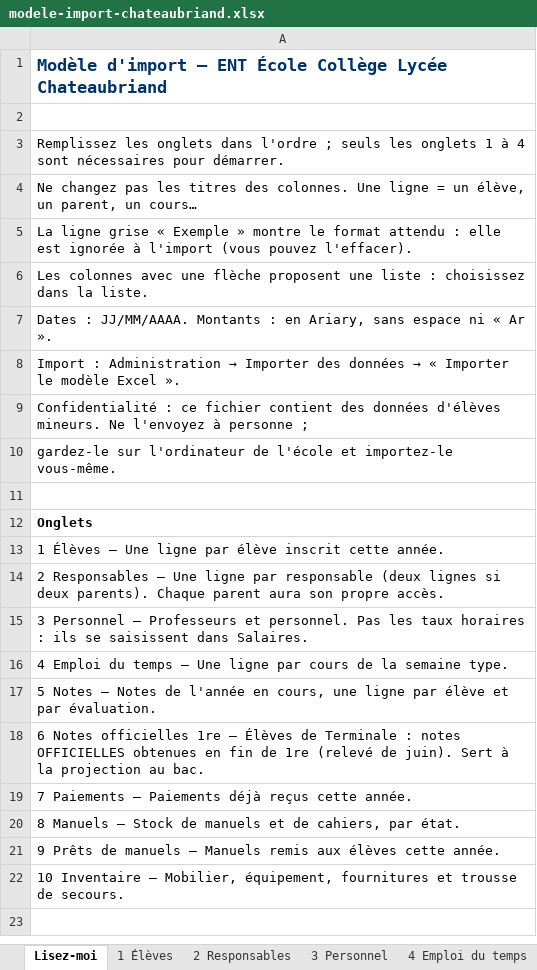
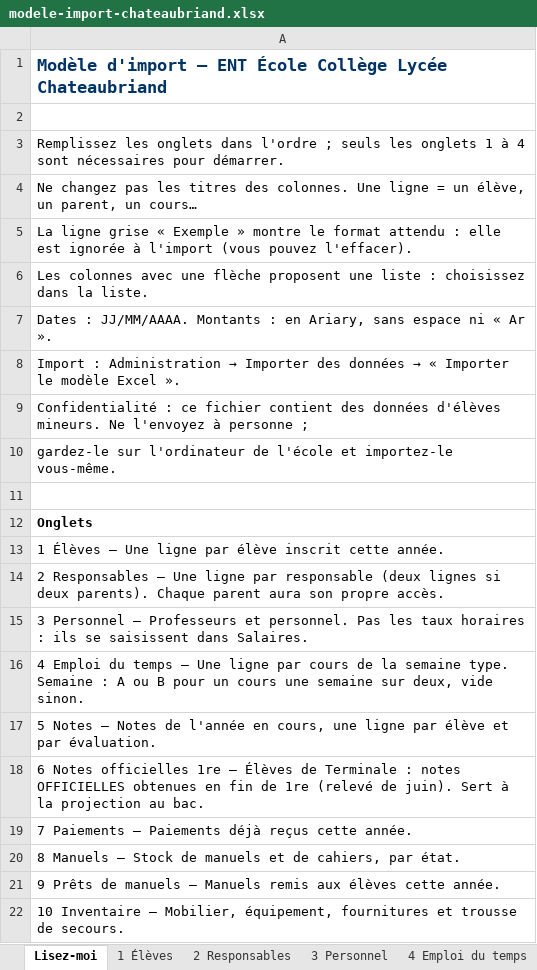
Before and after one commit to Chateaube/Chateaube, an Excel workbook: ent/modeles/modele-import-chateaubriand.xlsx, sheet Lisez-moi, drawn as a sheet; values as stored, in another font and other column widths than the file's, no borders; the diff names each change by its address in the sheet, - before the commit and + after, or states it on an @@ line.

```diff
--- a/ent/modeles/modele-import-chateaubriand.xlsx (sheet Lisez-moi)
+++ b/ent/modeles/modele-import-chateaubriand.xlsx (sheet Lisez-moi)
-A16: …semaine type.
+A16: …semaine type. Semaine : A ou B pour un cours une semaine sur deux, vide sinon.
```
Also changed, not shown: sheet 4 Emploi du temps, 15 other files.
